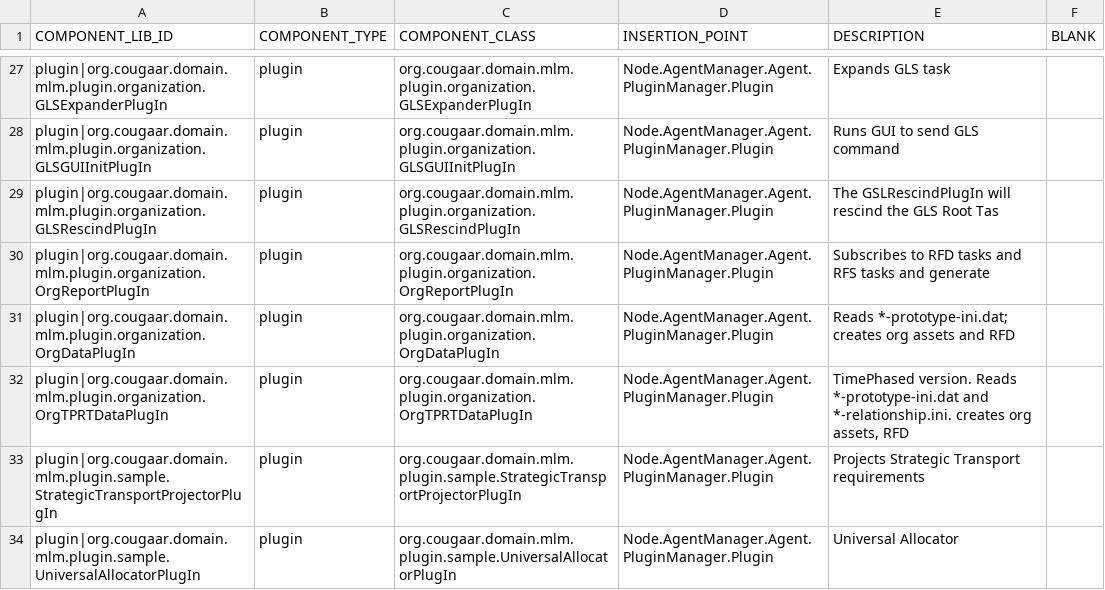
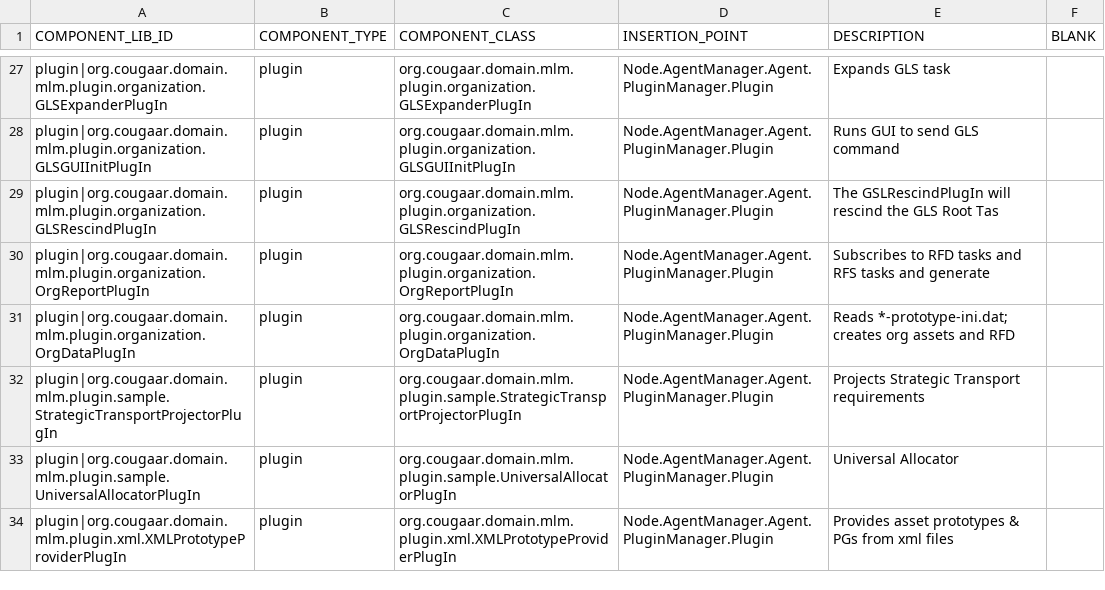
Before and after one commit to codeaudit/cougaar-csmart, a CSV file: csmart/data/cmt/data/V3_LIB_COMPONENT.csv, drawn as a sheet; only a part is shown, gaps mark what is left out; the shorter side is filled out with more unchanged rows; the diff names each change by its address in the sheet, - before the commit and + after, or states it on an @@ line.

Commit message:
Fix to attribute type of MilitaryOrgPG|HomeLocation in V3_LIB_PG_ATTRIBUTE; Replaced OrgTPRTDataPlugIn with OrgDataPlugIn in V3_ASB_COMPONENT; Removed OrgTPRTDataPlugIn from V3_LIB_COMPONENT; and fixed V3_ASB_COMPONENT_ARG, replacing the argument for the XMLOPlanPlugIn at NCA with the argument for the SQLOplanPlugin.

```diff
--- a/csmart/data/cmt/data/V3_LIB_COMPONENT.csv
+++ b/csmart/data/cmt/data/V3_LIB_COMPONENT.csv
-row 32: plugin|org.cougaar.domain.mlm.plugin.organization.OrgTPRTDataPlugIn | plugin | org.cougaar.domain.mlm.plugin.organization.OrgTPRTDataPlugIn | Node.AgentManager.Agent.PluginManager.Plugin | TimePhased version. Reads *-prototype-ini.dat and *-relationship.ini. creates org assets, RFD
```
Also changed, not shown: csmart/data/cmt/data/V3_ASB_COMPONENT.csv, csmart/data/cmt/data/V3_ASB_COMPONENT_ARG.csv, 1 other file.
